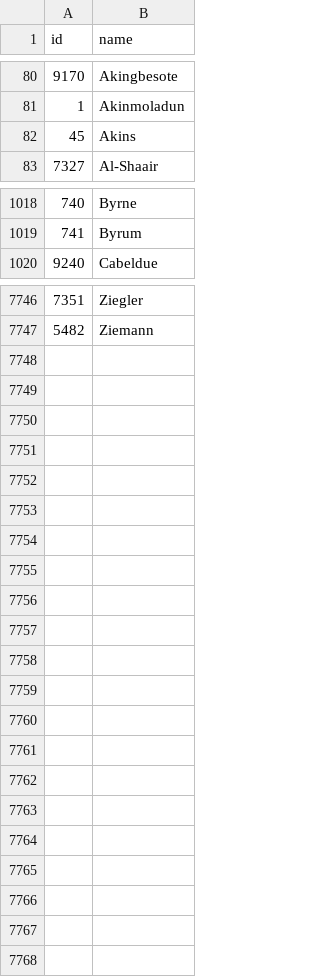
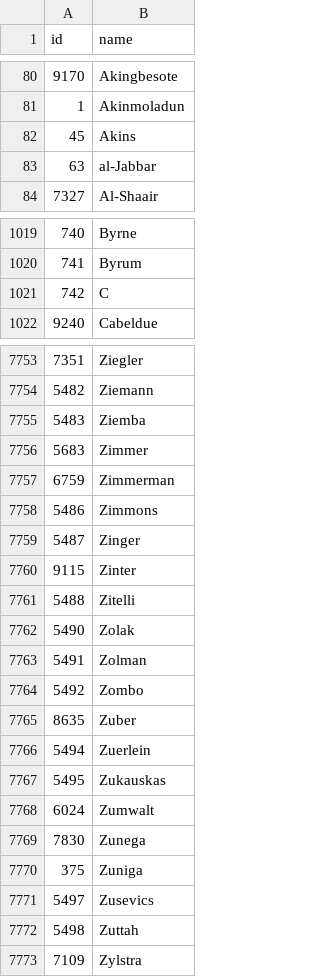
Before and after one commit to tshanks1027/Madden-Editor-Suite, a CSV file: data/lookups/commentary_lookup.csv, drawn as a sheet; only a part is shown, gaps mark what is left out; the diff covers the shown part only.

```diff
--- a/data/lookups/commentary_lookup.csv
+++ b/data/lookups/commentary_lookup.csv
@@ -82,2 +82,3 @@ id,name
 45,Akins
+63,al-Jabbar
 7327,Al-Shaair
@@ -1019,2 +1020,3 @@ id,name
 741,Byrum
+742,C
 9240,Cabeldue
@@ -7747 +7754,20 @@ id,name
 5482,Ziemann
+5483,Ziemba
+5683,Zimmer
+6759,Zimmerman
+5486,Zimmons
+5487,Zinger
+9115,Zinter
+5488,Zitelli
+5490,Zolak
+5491,Zolman
+5492,Zombo
+8635,Zuber
+5494,Zuerlein
+5495,Zukauskas
+6024,Zumwalt
+7830,Zunega
+375,Zuniga
+5497,Zusevics
+5498,Zuttah
+7109,Zylstra
```
Also changed, not shown: 5 added rows elsewhere in this file, data/lookups/college_lookup.csv.
